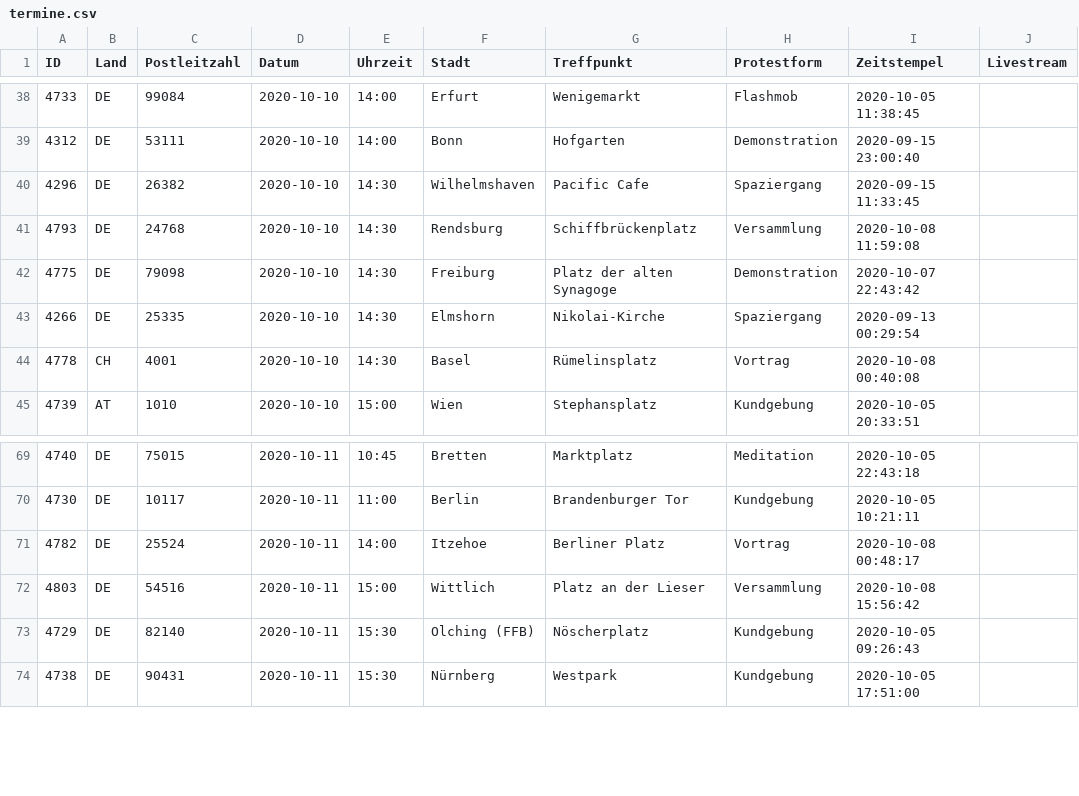
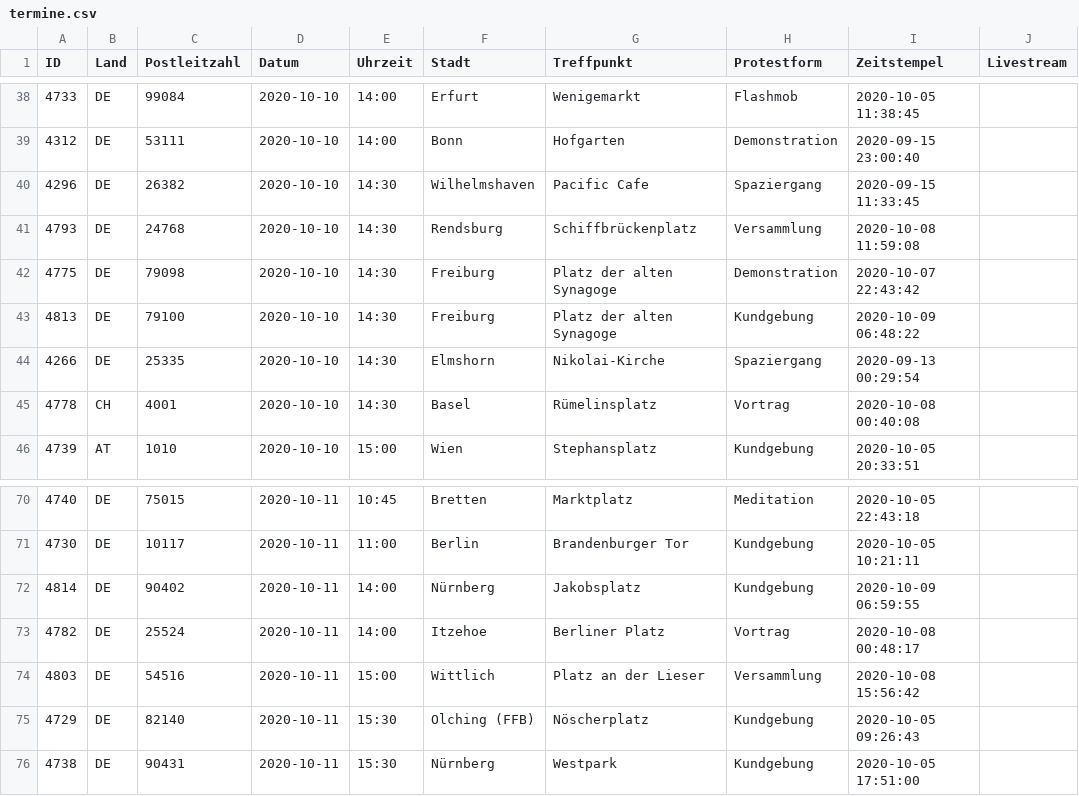
Before and after one commit to anonymous-tld/m.terminkalender.top, a CSV file: _data/termine.csv, drawn as a sheet; only a part is shown, gaps mark what is left out.

Commit message:
Update termine.csv from https://demo.terminkalender.top/termine.csv

```diff
--- a/_data/termine.csv
+++ b/_data/termine.csv
@@ -42,2 +42,3 @@ ID,Land,Postleitzahl,Datum,Uhrzeit,Stadt,Treffpunkt,Protestform,Zeitstempel,Live
 4775,DE,79098,2020-10-10,14:30,Freiburg,Platz der alten Synagoge,Demonstration,2020-10-07 22:43:42,
+4813,DE,79100,2020-10-10,14:30,Freiburg,Platz der alten Synagoge,Kundgebung,2020-10-09 06:48:22,
 4266,DE,25335,2020-10-10,14:30,Elmshorn,Nikolai-Kirche,Spaziergang,2020-09-13 00:29:54,
@@ -70,2 +71,3 @@ ID,Land,Postleitzahl,Datum,Uhrzeit,Stadt,Treffpunkt,Protestform,Zeitstempel,Live
 4730,DE,10117,2020-10-11,11:00,Berlin,Brandenburger Tor,Kundgebung,2020-10-05 10:21:11,
+4814,DE,90402,2020-10-11,14:00,Nürnberg,Jakobsplatz,Kundgebung,2020-10-09 06:59:55,
 4782,DE,25524,2020-10-11,14:00,Itzehoe,Berliner Platz,Vortrag,2020-10-08 00:48:17,
```
